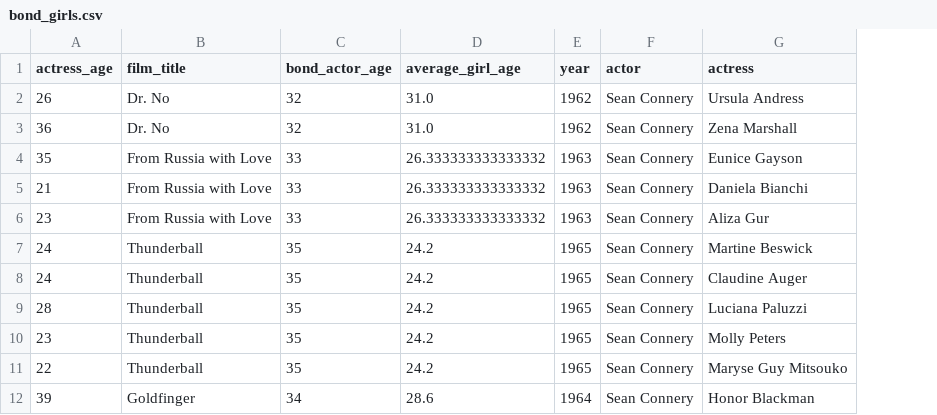
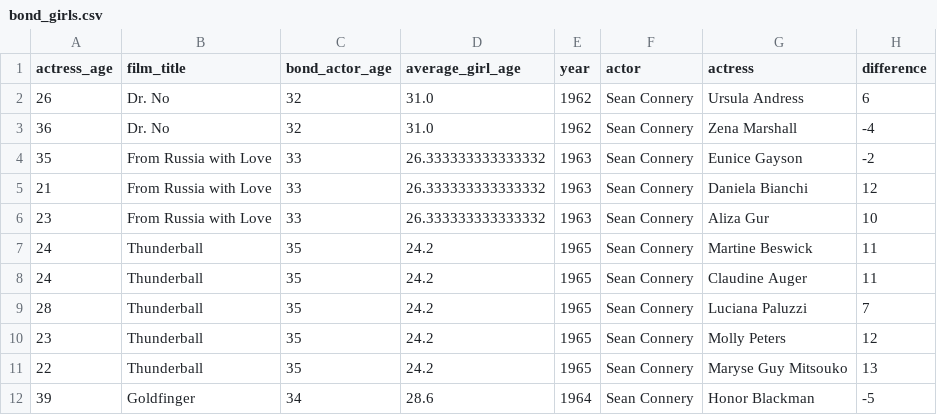
Before and after one commit to KatherineH-cls/Project-3, a CSV file: code_katherine/assets/data/bond_girls.csv, drawn as a sheet; only a part is shown; the diff names each change by its address in the sheet, - before the commit and + after, or states it on an @@ line.

```diff
--- a/code_katherine/assets/data/bond_girls.csv
+++ b/code_katherine/assets/data/bond_girls.csv
+column H (difference), rows 2-12: 6 | -4 | -2 | 12 | 10 | 11 | 11 | 7 | 12 | 13 | -5
```
Also changed, not shown: 3 other files.
